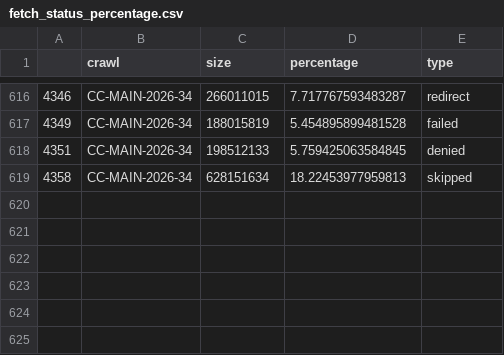
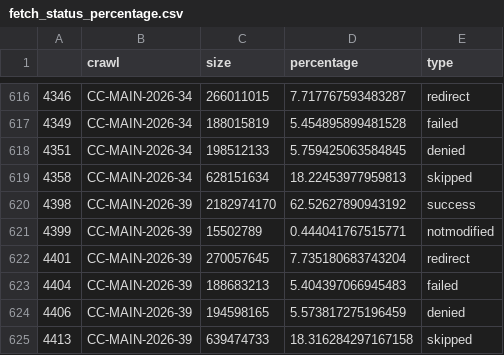
Before and after one commit to commoncrawl/cc-crawl-statistics, a CSV file: plots/crawler/fetch_status_percentage.csv, drawn as a sheet; only a part is shown, gaps mark what is left out; the diff names each change by its address in the sheet, - before the commit and + after, or states it on an @@ line.

```diff
--- a/plots/crawler/fetch_status_percentage.csv
+++ b/plots/crawler/fetch_status_percentage.csv
+row 620: 4398 | CC-MAIN-2026-39 | 2182974170 | 62.52627890943192 | success
+row 621: 4399 | CC-MAIN-2026-39 | 15502789 | 0.444041767515771 | notmodified
+row 622: 4401 | CC-MAIN-2026-39 | 270057645 | 7.735180683743204 | redirect
+row 623: 4404 | CC-MAIN-2026-39 | 188683213 | 5.404397066945483 | failed
+row 624: 4406 | CC-MAIN-2026-39 | 194598165 | 5.573817275196459 | denied
+row 625: 4413 | CC-MAIN-2026-39 | 639474733 | 18.316284297167158 | skipped
```
Also changed, not shown: plots/charsets.csv, plots/crawler/crawldb_status.csv, 51 other files.
